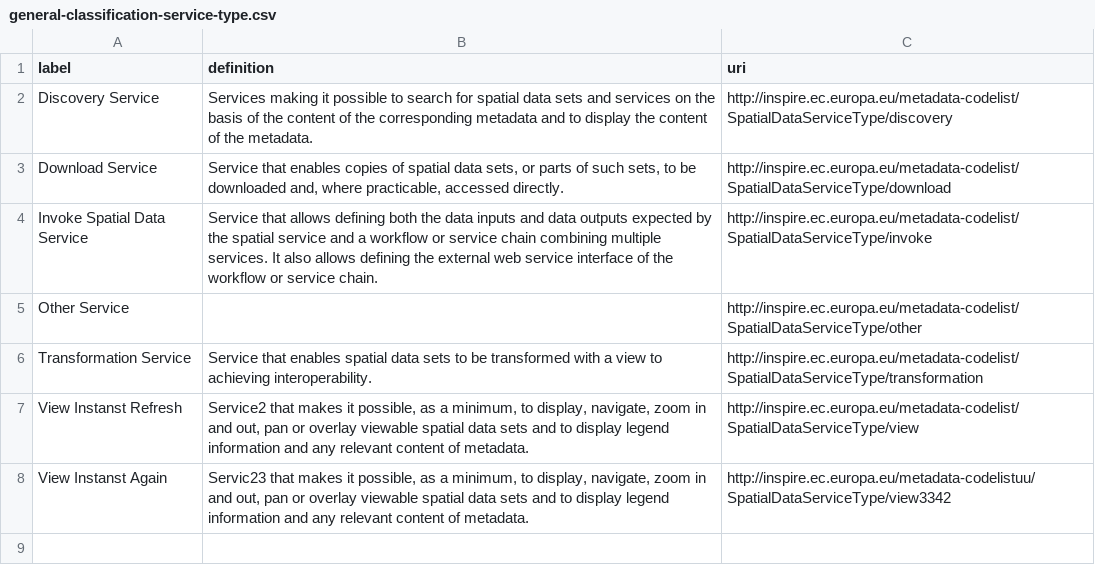
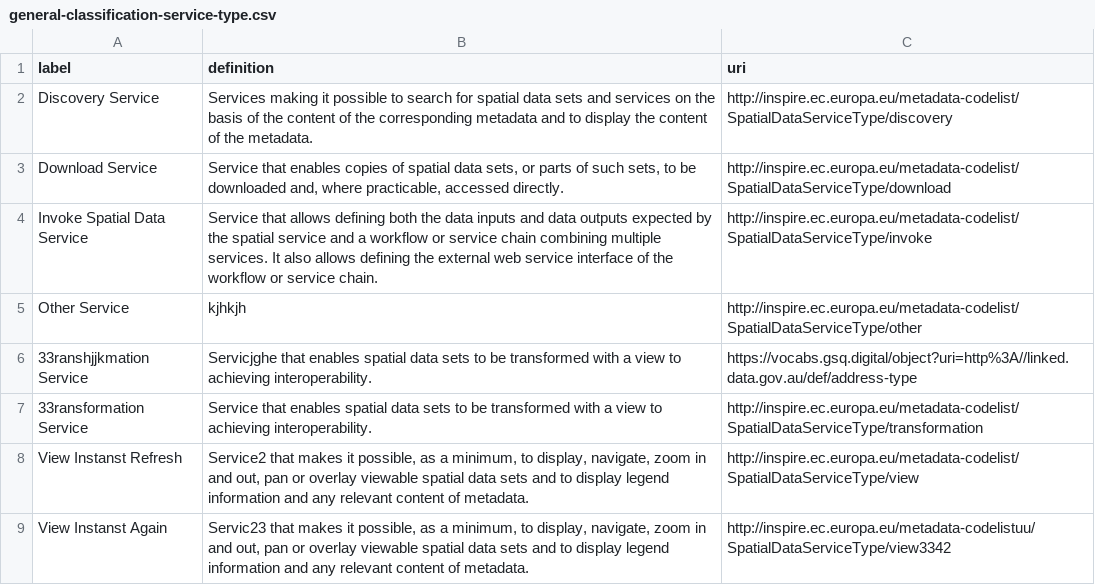
Before and after one commit to EcosciencesQLD/vocabularies, a CSV file: general-classification-service-type.csv, drawn as a sheet.

Commit message:
Update general-classification-service-type.csv

```diff
--- a/general-classification-service-type.csv
+++ b/general-classification-service-type.csv
@@ -4,4 +4,5 @@ label,definition,uri
 "Invoke Spatial Data Service","Service that allows defining both the data inputs and data outputs expected by the spatial service and a workflow or service chain combining multiple services. It also allows defining the external web service interface of the workflow or service chain.",http://inspire.ec.europa.eu/metadata-codelist/SpatialDataServiceType/invoke
-"Other Service",,http://inspire.ec.europa.eu/metadata-codelist/SpatialDataServiceType/other
-"Transformation Service","Service that enables spatial data sets to be transformed with a view to achieving interoperability.",http://inspire.ec.europa.eu/metadata-codelist/SpatialDataServiceType/transformation
+"Other Service",kjhkjh,http://inspire.ec.europa.eu/metadata-codelist/SpatialDataServiceType/other
+"33ranshjjkmation Service","Servicjghe that enables spatial data sets to be transformed with a view to achieving interoperability.",https://vocabs.gsq.digital/object?uri=http%3A//linked.data.gov.au/def/address-type
+"33ransformation Service","Service that enables spatial data sets to be transformed with a view to achieving interoperability.",http://inspire.ec.europa.eu/metadata-codelist/SpatialDataServiceType/transformation
 "View Instanst Refresh","Service2 that makes it possible, as a minimum, to display, navigate, zoom in and out, pan or overlay viewable spatial data sets and to display legend information and any relevant content of metadata.",http://inspire.ec.europa.eu/metadata-codelist/SpatialDataServiceType/view
```
